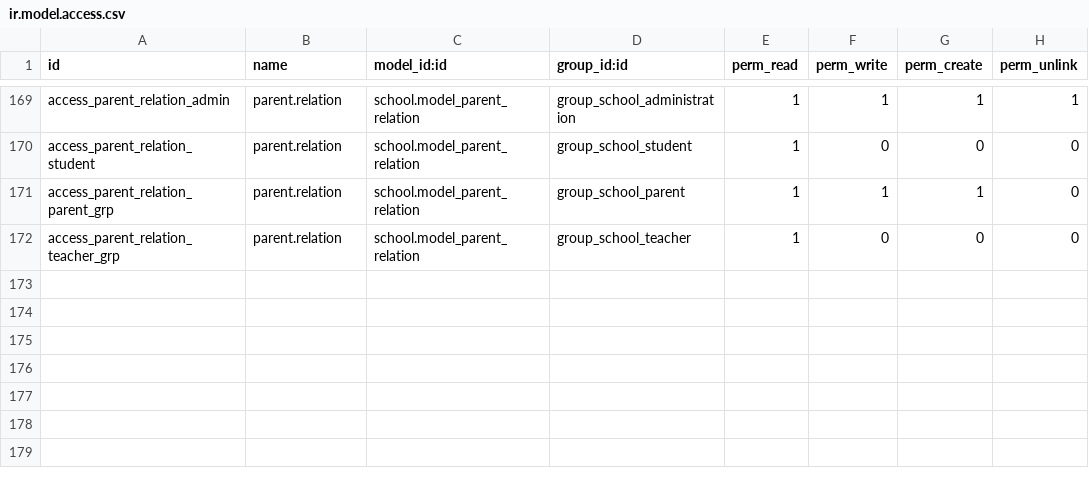
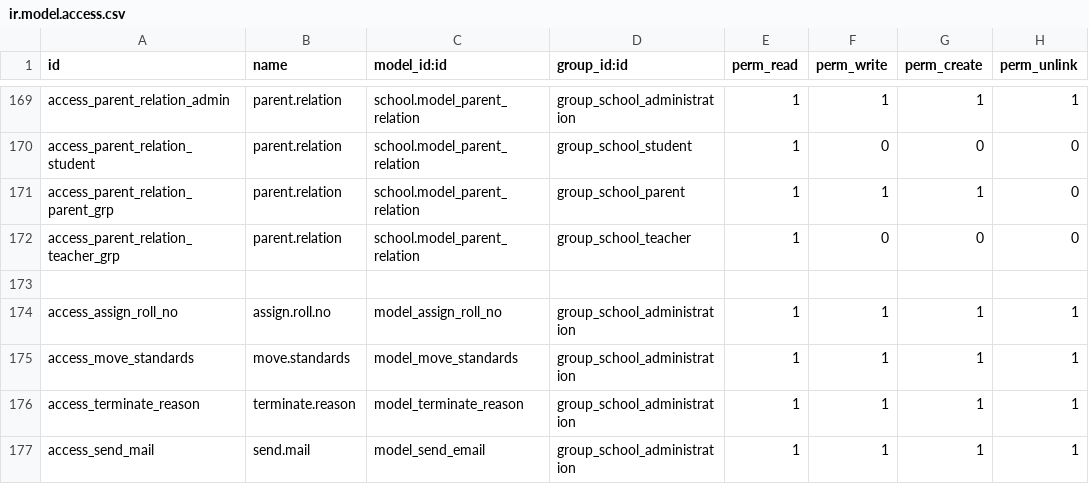
Before and after one commit to JayVora-SerpentCS/OdooEduERP, a CSV file: school/security/ir.model.access.csv, drawn as a sheet; only a part is shown, gaps mark what is left out.

Commit message:
[WIP]school: Migration to v14
[WIP][MIG]school: Migration to v14

```diff
--- a/school/security/ir.model.access.csv
+++ b/school/security/ir.model.access.csv
@@ -172 +172,6 @@ access_parent_relation_parent_grp,parent.relation,school.model_parent_relation,g
 access_parent_relation_teacher_grp,parent.relation,school.model_parent_relation,group_school_teacher,1,0,0,0
+,,,,,,,
+access_assign_roll_no,assign.roll.no,model_assign_roll_no,group_school_administration,1,1,1,1
+access_move_standards,move.standards,model_move_standards,group_school_administration,1,1,1,1
+access_terminate_reason,terminate.reason,model_terminate_reason,group_school_administration,1,1,1,1
+access_send_mail,send.mail,model_send_email,group_school_administration,1,1,1,1
```
Also changed, not shown: 16 other files.
